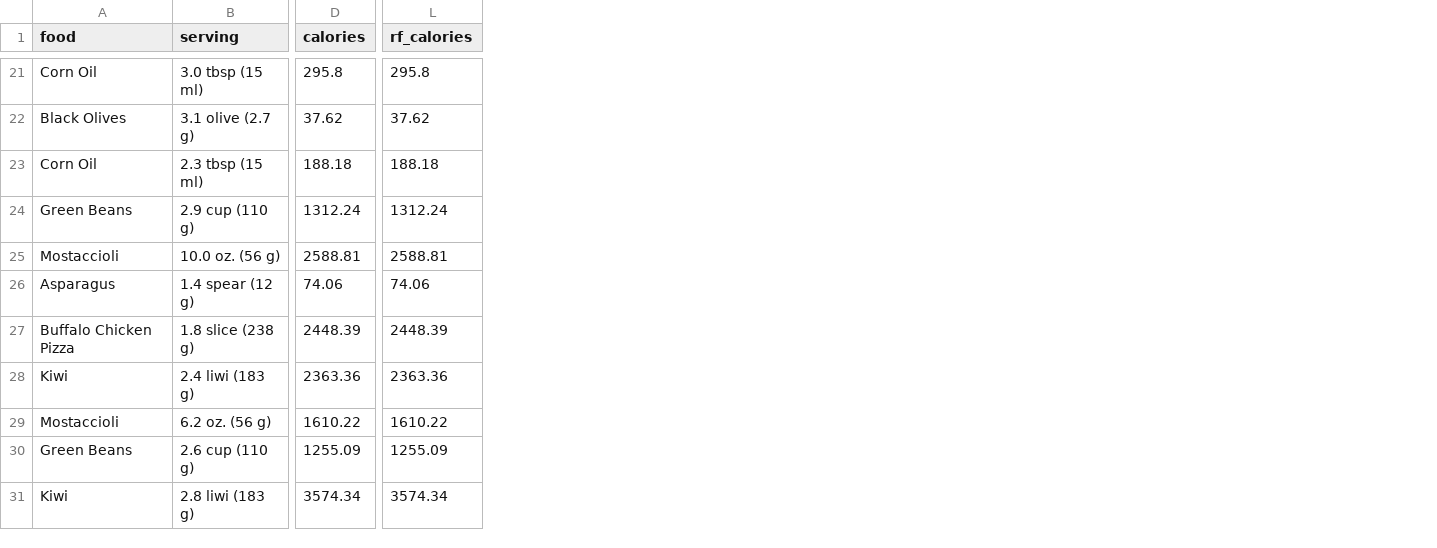
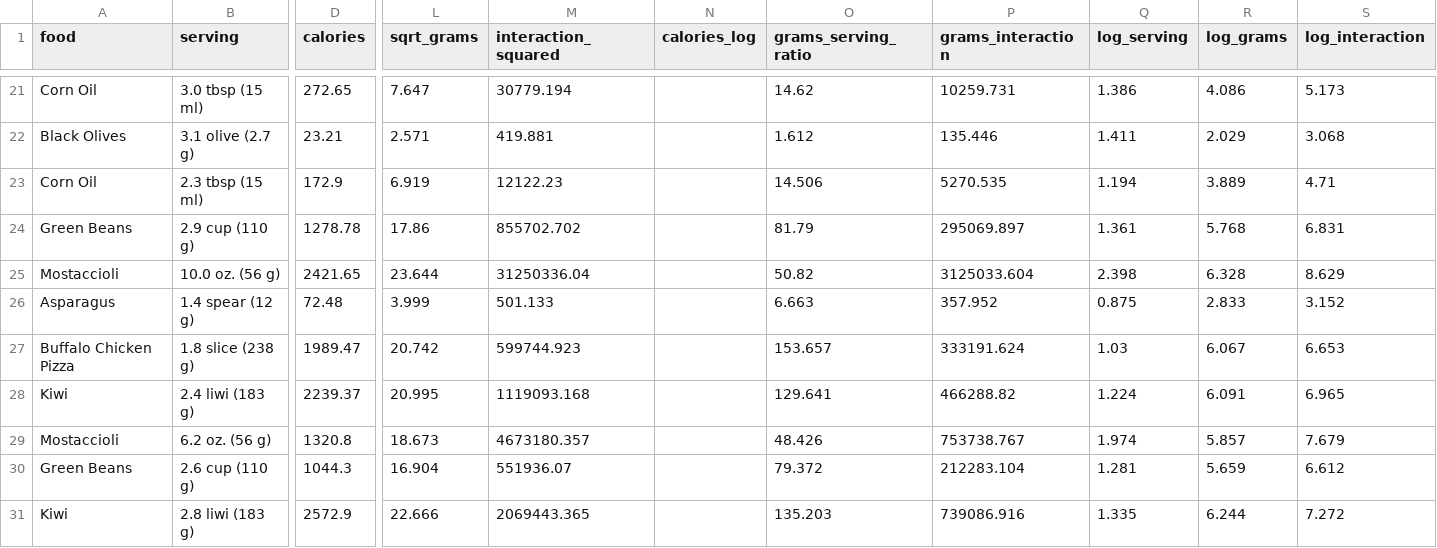
Before and after one commit to m0pInxxX/Kecerdasa-Artifisial, a CSV file: Food_Dataset_test_with_calories.csv, drawn as a sheet; only a part is shown, gaps mark what is left out; removed rows and columns are numbered as before the commit, all else as after; the diff covers the shown part only; the diff names each change by its address in the sheet, - before the commit and + after, or states it on an @@ line.

```diff
--- a/Food_Dataset_test_with_calories.csv
+++ b/Food_Dataset_test_with_calories.csv
-column L (rf_calories), rows 21-31: 295.8 | 37.62 | 188.18 | 1312.24 | 2588.81 | 74.06 | 2448.39 | 2363.36 | 1610.22 | 1255.09 | 3574.34
+column L (sqrt_grams), rows 21-31: 7.647 | 2.571 | 6.919 | 17.86 | 23.644 | 3.999 | 20.742 | 20.995 | 18.673 | 16.904 | 22.666
+column M (interaction_squared), rows 21-31: 30779.194 | 419.881 | 12122.23 | 855702.702 | 31250336.04 | 501.133 | 599744.923 | 1119093.168 | 4673180.357 | 551936.07 | 2069443.365
+column N (calories_log), empty
+column O (grams_serving_ratio), rows 21-31: 14.62 | 1.612 | 14.506 | 81.79 | 50.82 | 6.663 | 153.657 | 129.641 | 48.426 | 79.372 | 135.203
+column P (grams_interaction), rows 21-31: 10259.731 | 135.446 | 5270.535 | 295069.897 | 3125033.604 | 357.952 | 333191.624 | 466288.82 | 753738.767 | 212283.104 | 739086.916
+column Q (log_serving), rows 21-31: 1.386 | 1.411 | 1.194 | 1.361 | 2.398 | 0.875 | 1.03 | 1.224 | 1.974 | 1.281 | 1.335
+column R (log_grams), rows 21-31: 4.086 | 2.029 | 3.889 | 5.768 | 6.328 | 2.833 | 6.067 | 6.091 | 5.857 | 5.659 | 6.244
+column S (log_interaction), rows 21-31: 5.173 | 3.068 | 4.71 | 6.831 | 8.629 | 3.152 | 6.653 | 6.965 | 7.679 | 6.612 | 7.272
-D21 (calories): 295.8
+D21 (calories): 272.65
-D22 (calories): 37.62
+D22 (calories): 23.21
-D23 (calories): 188.18
+D23 (calories): 172.9
-D24 (calories): 1312.24
+D24 (calories): 1278.78
-D25 (calories): 2588.81
+D25 (calories): 2421.65
-D26 (calories): 74.06
+D26 (calories): 72.48
-D27 (calories): 2448.39
+D27 (calories): 1989.47
-D28 (calories): 2363.36
+D28 (calories): 2239.37
-D29 (calories): 1610.22
+D29 (calories): 1320.8
-D30 (calories): 1255.09
+D30 (calories): 1044.3
-D31 (calories): 3574.34
+D31 (calories): 2572.9
```
Also changed, not shown: 6 added columns and 19 edited cells elsewhere in this file, 2 other files.
